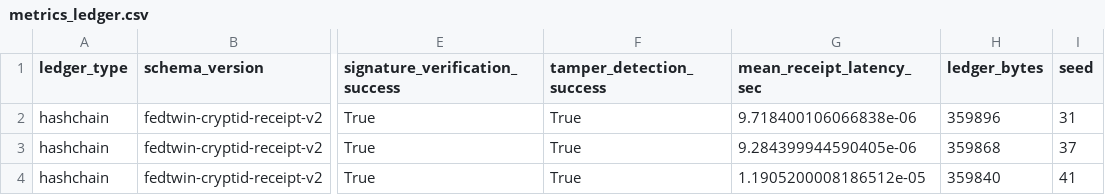
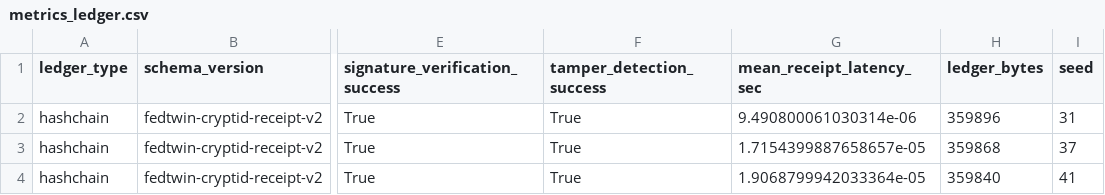
Before and after one commit to Devchandrasen/fedtwin-cryptid, a CSV file: paper_results/v1/new_runs/vcsl_public_asset_disjoint/metrics_ledger.csv, drawn as a sheet; only a part is shown, gaps mark what is left out; the diff names each change by its address in the sheet, - before the commit and + after, or states it on an @@ line.

```diff
--- a/paper_results/v1/new_runs/vcsl_public_asset_disjoint/metrics_ledger.csv
+++ b/paper_results/v1/new_runs/vcsl_public_asset_disjoint/metrics_ledger.csv
-G2 (mean_receipt_latency_sec): 9.718400106066838e-06
+G2 (mean_receipt_latency_sec): 9.490800061030314e-06
-G3 (mean_receipt_latency_sec): 9.284399944590405e-06
+G3 (mean_receipt_latency_sec): 1.7154399887658657e-05
-G4 (mean_receipt_latency_sec): 1.1905200008186512e-05
+G4 (mean_receipt_latency_sec): 1.9068799942033364e-05
```
Also changed, not shown: paper_results/v1/new_runs/vcsl_public_asset_disjoint/metrics_federated.csv, paper_results/v1/new_runs/vcsl_public_asset_disjoint/metrics_privacy.csv, 45 other files.
